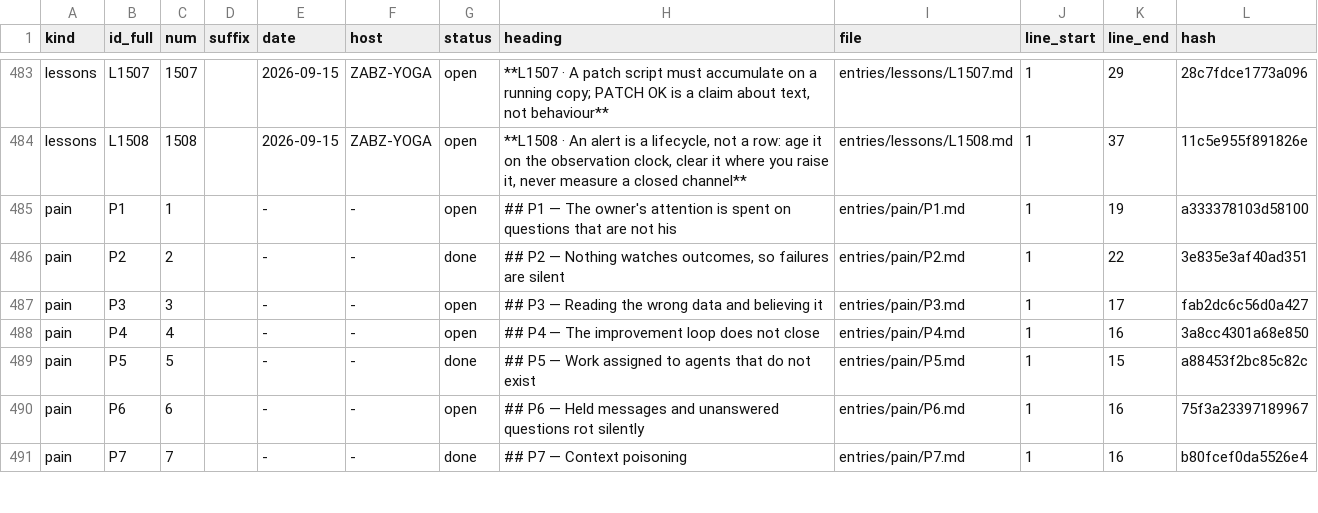
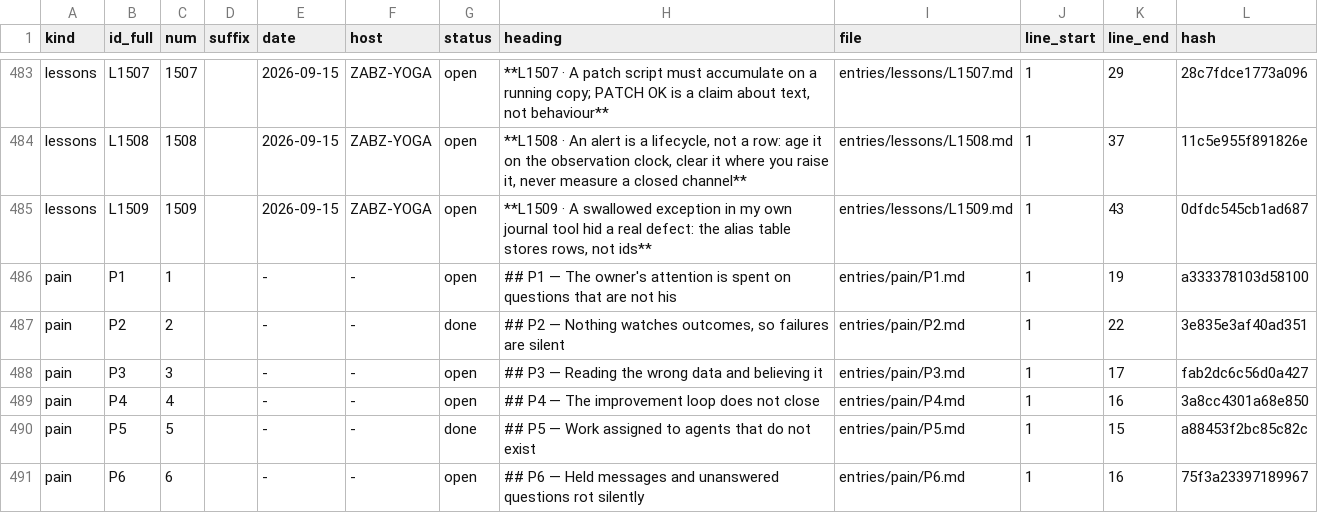
Before and after one commit to lakewoodphone/harness-config, a TSV file: journal/index/entries.tsv, drawn as a sheet; only a part is shown, gaps mark what is left out; the shorter side is filled out with more unchanged rows.

Commit message:
journal: absorb_all passed an alias row where an id was expected, and append swallowed the crash
alias_map() returns {alias_id: ROW}, and the row is a dict. In absorb_all, a candidate that
matched only through the alias table got that row dict assigned to `owner` and handed to
record_alias(canonical_id=owner), which builds its TSV line by joining -- so it raised
"TypeError: sequence item 2: expected str instance, dict found". Absorption then aborted
mid-pass (every candidate after the first alias match was never absorbed) and the
`c["id_full"] != owner` guard was always true against a dict. cmd_append's bare except turned
the whole thing into one note and the append succeeded anyway, so nothing said the record was
incomplete. Reproduced 2026-09-15 on --kind lessons and --kind wins.

- absorb_all: resolve the alias row to its canonical_id at the source.
- record_alias: raise TypeError for a non-str id rather than writing str(dict) into
  index/aliases.tsv -- a corrupt alias row is a permanent claim about the record.
- cmd_append: the except now names the exception type and the raising line.

Verified: all five kinds absorb with apply=True (lessons: 407 aliases where it aborted before),
added=0 everywhere, check 0 errors / exit 0.

This commit also carries the session's journal entries H226, D152, W128, L1507-L1509, P144.

```diff
--- a/journal/index/entries.tsv
+++ b/journal/index/entries.tsv
@@ -484,2 +484,3 @@ lessons	L1507	1507		2026-09-15	ZABZ-YOGA	open	**L1507 · A patch script must acc
 lessons	L1508	1508		2026-09-15	ZABZ-YOGA	open	**L1508 · An alert is a lifecycle, not a row: age it on the observation clock, clear it where you raise it, never measure a closed channel**	entries/lessons/L1508.md	1	37	11c5e955f891826e
+lessons	L1509	1509		2026-09-15	ZABZ-YOGA	open	**L1509 · A swallowed exception in my own journal tool hid a real defect: the alias table stores rows, not ids**	entries/lessons/L1509.md	1	43	0dfdc545cb1ad687
 pain	P1	1		-	-	open	## P1 — The owner's attention is spent on questions that are not his	entries/pain/P1.md	1	19	a333378103d58100
```
Also changed, not shown: 2 other files.
